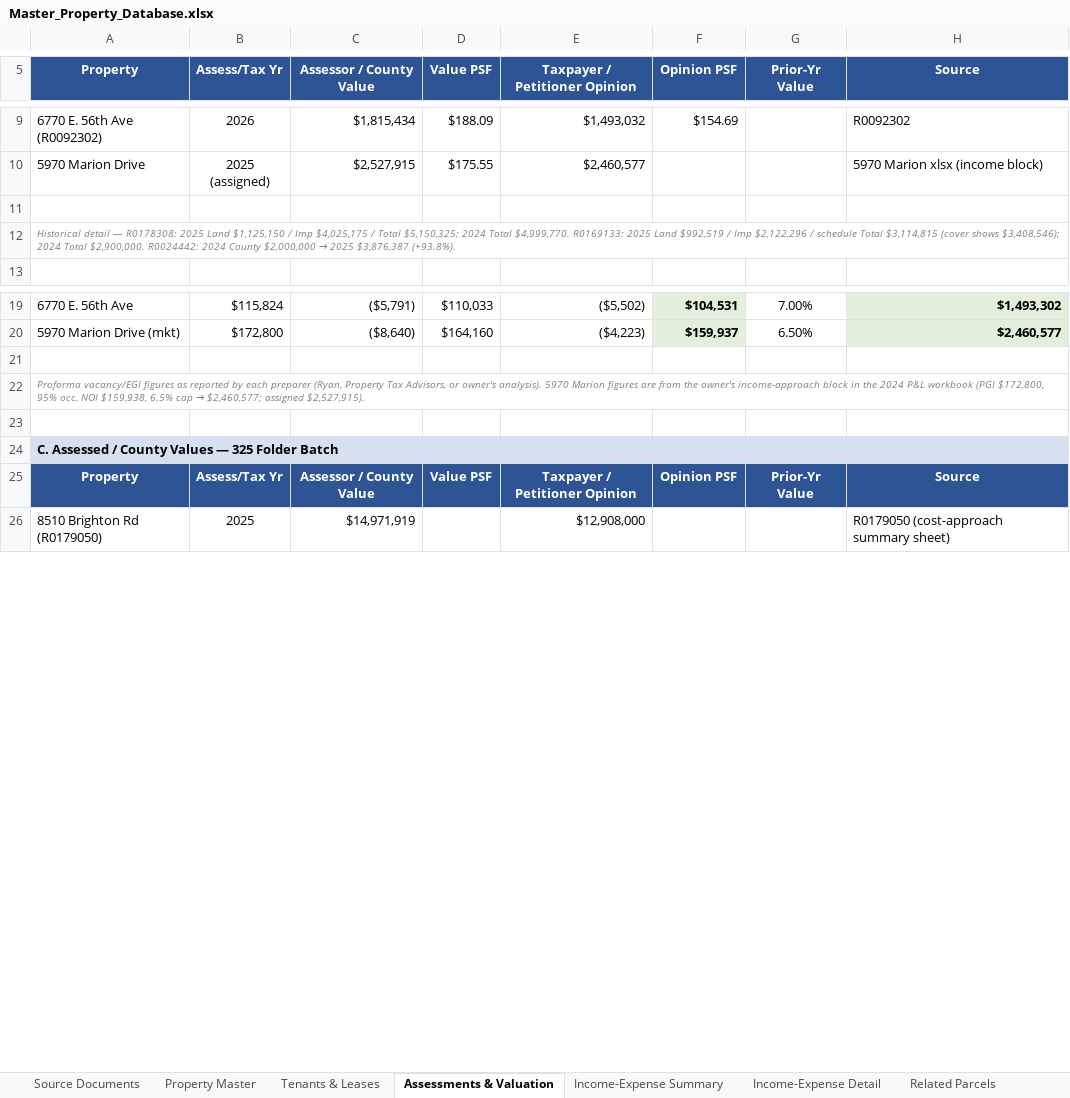
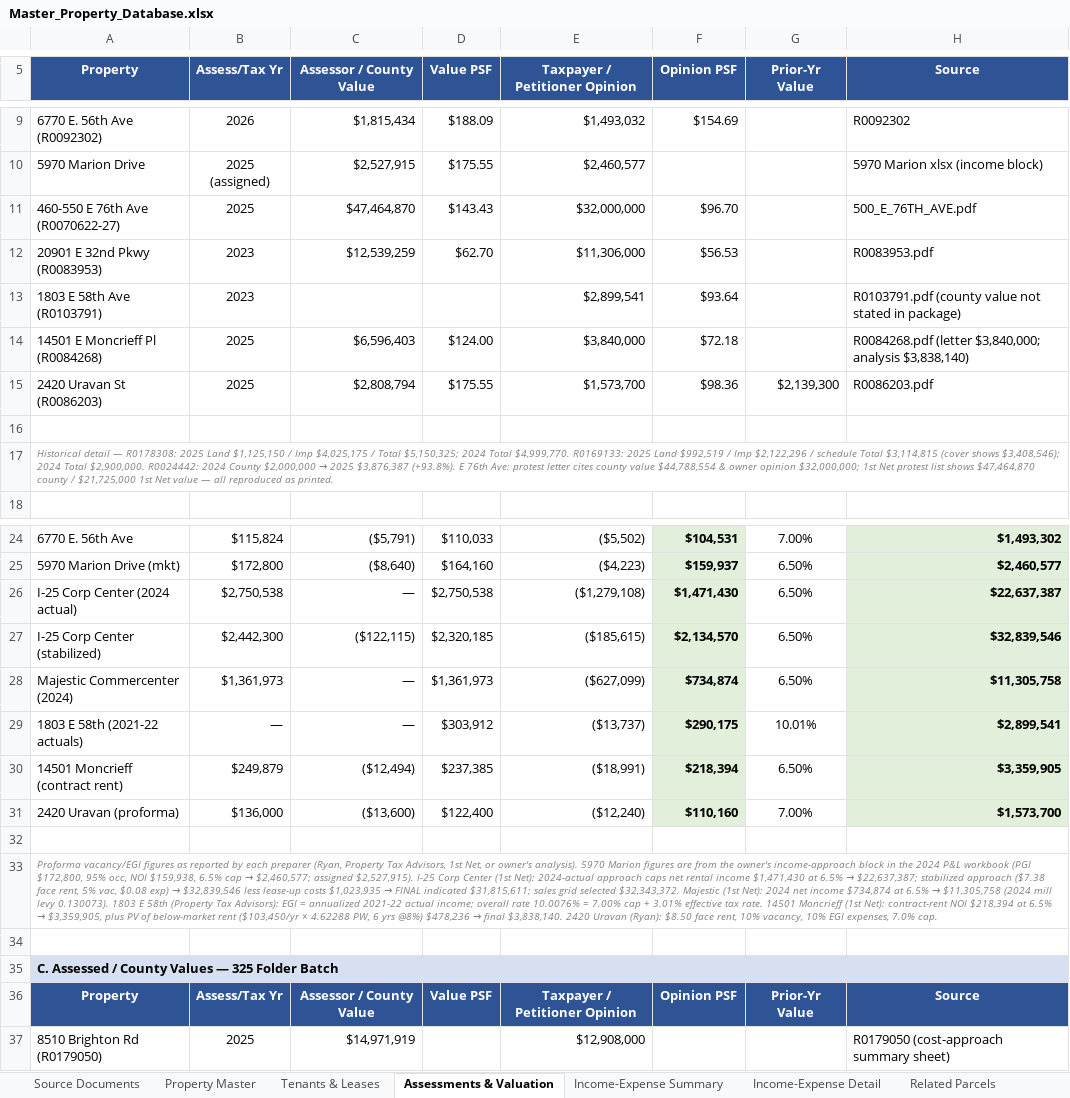
Before and after one commit to shaqnd/Expense-Lease-Extractor-, an Excel workbook: Master_Property_Database.xlsx, sheet Assessments & Valuation, drawn as a sheet; only a part is shown, gaps mark what is left out; values as stored, in another font and other column widths than the file's, no borders; addresses are those after the commit; the diff names each change by its address in the sheet, - before the commit and + after, or states it on an @@ line.

```diff
--- a/Master_Property_Database.xlsx (sheet Assessments & Valuation)
+++ b/Master_Property_Database.xlsx (sheet Assessments & Valuation)
+row 11: 460-550 E 76th Ave (R0070622-27) | 2025 | $47,464,870 | $143.43 | $32,000,000 | $96.70 |  | 500_E_76TH_AVE.pdf
+row 12: 20901 E 32nd Pkwy (R0083953) | 2023 | $12,539,259 | $62.70 | $11,306,000 | $56.53 |  | R0083953.pdf
+row 13: 1803 E 58th Ave (R0103791) | 2023 |  |  | $2,899,541 | $93.64 |  | R0103791.pdf (county value not stated in package)
+row 14: 14501 E Moncrieff Pl (R0084268) | 2025 | $6,596,403 | $124.00 | $3,840,000 | $72.18 |  | R0084268.pdf (letter $3,840,000; analysis $3,838,140)
+row 15: 2420 Uravan St (R0086203) | 2025 | $2,808,794 | $175.55 | $1,573,700 | $98.36 | $2,139,300 | R0086203.pdf
-A17 (Property): …$3,876,387 (+93.8%).
+A17 (Property): …$3,876,387 (+93.8%). E 76th Ave: protest letter cites county value $44,788,554 & owner opinion $32,000,000; 1st Net protest list shows $47,464,870 county / $21,725,000 1st Net value — all reproduced as printed.
+row 26: I-25 Corp Center (2024 actual) | $2,750,538 | — | $2,750,538 | ($1,279,108) | $1,471,430 | 6.50% | $22,637,387
+row 27: I-25 Corp Center (stabilized) | $2,442,300 | ($122,115) | $2,320,185 | ($185,615) | $2,134,570 | 6.50% | $32,839,546
+row 28: Majestic Commercenter (2024) | $1,361,973 | — | $1,361,973 | ($627,099) | $734,874 | 6.50% | $11,305,758
+row 29: 1803 E 58th (2021-22 actuals) | — | — | $303,912 | ($13,737) | $290,175 | 10.01% | $2,899,541
+row 30: 14501 Moncrieff (contract rent) | $249,879 | ($12,494) | $237,385 | ($18,991) | $218,394 | 6.50% | $3,359,905
+row 31: 2420 Uravan (proforma) | $136,000 | ($13,600) | $122,400 | ($12,240) | $110,160 | 7.00% | $1,573,700
@@ A33 (Property): …Tax Advisors, or owner's analysis). 5970 Marion figures are from the owner's income-approach block in the 2024 P&L workbook (PGI $172,800, 95% occ, NOI $159,938, 6.5% cap → $2,460,577; assigned $2,527,915). → …Tax Advisors, 1st Net, or owner's analysis). 5970 Marion figures are from the owner's income-approach block in the 2024 P&L workbook (PGI $172,800, 95% occ, NOI $159,938, 6.5% cap → $2,460,577; assigned $2,527,915). I-25 Corp Center (1st Net): 2024-actual approach caps net rental income $1,471,430 at 6.5% → $22,637,387; stabilized approach ($7.38 face rent, 5% vac, $0.08 exp) → $32,839,546 less lease-up costs $1,023,935 → FINAL indicated $31,815,611; sales grid selected $32,343,372. Majestic (1st Net): 2024 net income $734,874 at 6.5% → $11,305,758 (2024 mill levy 0.130073). 1803 E 58th (Property Tax Advisors): EGI = annualized 2021-22 actual income; overall rate 10.0076% = 7.00% cap + 3.01% effective tax rate. 14501 Moncrieff (1st Net): contract-rent NOI $218,394 at 6.5% → $3,359,905, plus PV of below-market rent ($103,450/yr × 4.62288 PW, 6 yrs @8%) $478,236 → final $3,838,140. 2420 Uravan (Ryan): $8.50 face rent, 10% vacancy, 10% EGI expenses, 7.0% cap. @@
```
Also changed, not shown: sheet Income-Expense Detail, sheet Tenants & Leases, sheet Property Master, sheet Income-Expense Summary, sheet Source Documents, sheet Related Parcels, 1 other file.
